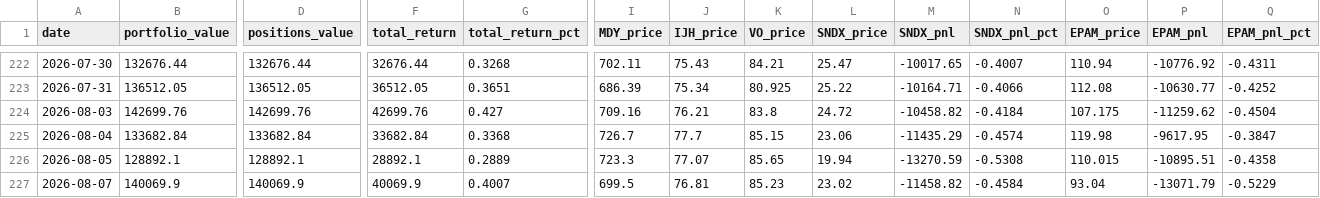
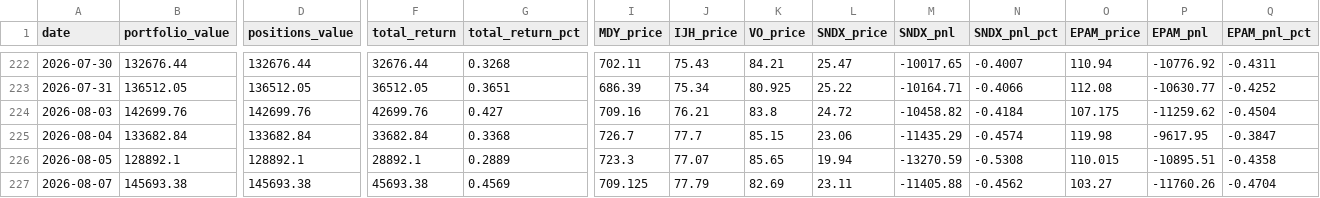
Before and after one commit to deuxfoistrois/Midcap-Research-30-day-experiment, a CSV file: data/portfolio_history.csv, drawn as a sheet; only a part is shown, gaps mark what is left out; the diff covers the shown part only; the diff names each change by its address in the sheet, - before the commit and + after, or states it on an @@ line.

```diff
--- a/data/portfolio_history.csv
+++ b/data/portfolio_history.csv
-B227 (portfolio_value): 140069.9
+B227 (portfolio_value): 145693.38
-D227 (positions_value): 140069.9
+D227 (positions_value): 145693.38
-F227 (total_return): 40069.9
+F227 (total_return): 45693.38
-G227 (total_return_pct): 0.4007
+G227 (total_return_pct): 0.4569
-I227 (MDY_price): 699.5
+I227 (MDY_price): 709.125
-J227 (IJH_price): 76.81
+J227 (IJH_price): 77.79
-K227 (VO_price): 85.23
+K227 (VO_price): 82.69
-L227 (SNDX_price): 23.02
+L227 (SNDX_price): 23.11
-M227 (SNDX_pnl): -11458.82
+M227 (SNDX_pnl): -11405.88
-N227 (SNDX_pnl_pct): -0.4584
+N227 (SNDX_pnl_pct): -0.4562
-O227 (EPAM_price): 93.04
+O227 (EPAM_price): 103.27
-P227 (EPAM_pnl): -13071.79
+P227 (EPAM_pnl): -11760.26
-Q227 (EPAM_pnl_pct): -0.5229
+Q227 (EPAM_pnl_pct): -0.4704
```
Also changed, not shown: 6 edited cells elsewhere in this file, 2 other files.
